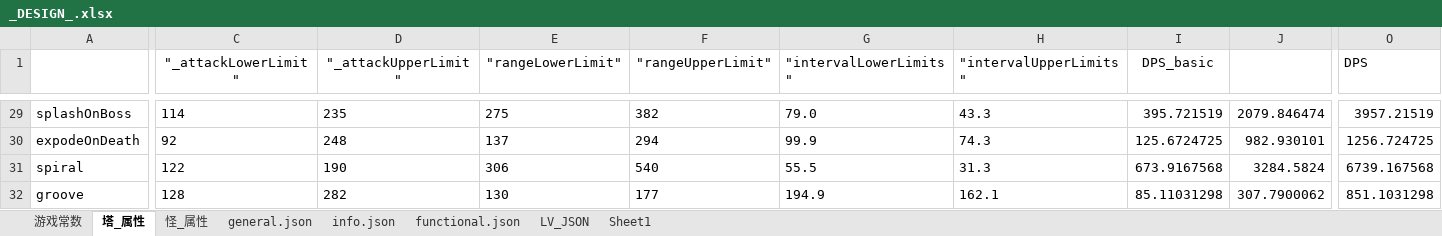
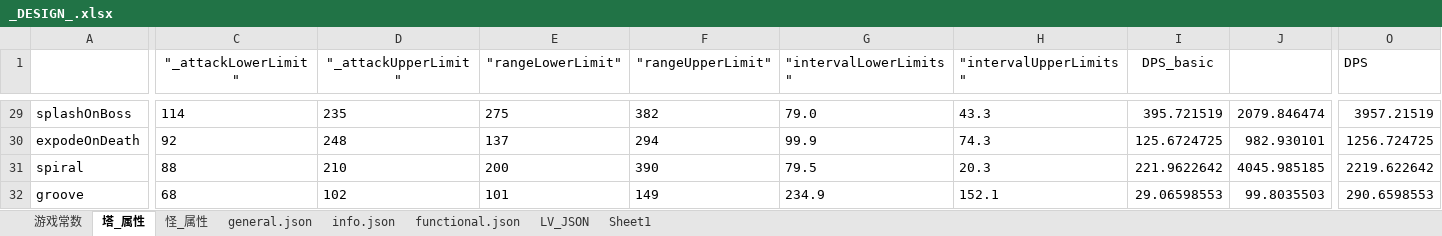
Before and after one commit to Crasader/ColorDefence, an Excel workbook: _DESIGN_.xlsx, sheet 塔_属性, drawn as a sheet; only a part is shown, gaps mark what is left out; values as stored, in another font and other column widths than the file's, no borders; conditional formats not drawn; the diff covers the shown part only; the diff names each change by its address in the sheet, - before the commit and + after, or states it on an @@ line.

```diff
--- a/_DESIGN_.xlsx (sheet 塔_属性)
+++ b/_DESIGN_.xlsx (sheet 塔_属性)
-C31 ("_attackLowerLimit"): 122
+C31 ("_attackLowerLimit"): 88
-D31 ("_attackUpperLimit"): 190
+D31 ("_attackUpperLimit"): 210
-E31 ("rangeLowerLimit"): 306
+E31 ("rangeLowerLimit"): 200
-F31 ("rangeUpperLimit"): 540
+F31 ("rangeUpperLimit"): 390
-G31 ("intervalLowerLimits"): 55.5
+G31 ("intervalLowerLimits"): 79.5
-H31 ("intervalUpperLimits"): 31.3
+H31 ("intervalUpperLimits"): 20.3
-I31 (DPS_basic): 673.9167568
+I31 (DPS_basic): 221.9622642
-J31: 3284.5824
+J31: 4045.985185
-O31 (DPS): 6739.167568
+O31 (DPS): 2219.622642
-C32 ("_attackLowerLimit"): 128
+C32 ("_attackLowerLimit"): 68
-D32 ("_attackUpperLimit"): 282
+D32 ("_attackUpperLimit"): 102
-E32 ("rangeLowerLimit"): 130
+E32 ("rangeLowerLimit"): 101
-F32 ("rangeUpperLimit"): 177
+F32 ("rangeUpperLimit"): 149
-G32 ("intervalLowerLimits"): 194.9
+G32 ("intervalLowerLimits"): 234.9
-H32 ("intervalUpperLimits"): 162.1
+H32 ("intervalUpperLimits"): 152.1
-I32 (DPS_basic): 85.11031298
+I32 (DPS_basic): 29.06598553
-J32: 307.7900062
+J32: 99.8035503
-O32 (DPS): 851.1031298
+O32 (DPS): 290.6598553
```
Also changed, not shown: 38 edited cells elsewhere in this sheet, sheet general.json, charts or pictures, 19 other files.
